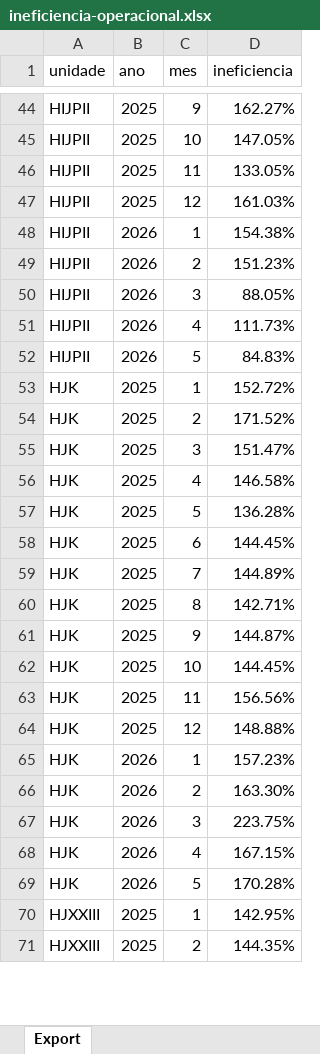
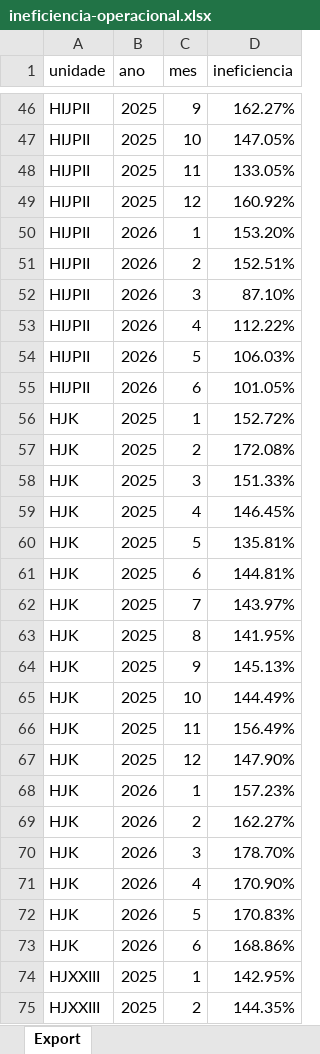
Before and after one commit to transparencia-mg/ineficiencia, an Excel workbook: upload/ineficiencia-operacional.xlsx, sheet Export, drawn as a sheet; only a part is shown, gaps mark what is left out; values as stored, in another font and other column widths than the file's, no borders; addresses are those after the commit; the diff covers the shown part only; the diff names each change by its address in the sheet, - before the commit and + after, or states it on an @@ line.

Commit message:
Carregando dados de junho/2026

```diff
--- a/upload/ineficiencia-operacional.xlsx (sheet Export)
+++ b/upload/ineficiencia-operacional.xlsx (sheet Export)
-D49 (ineficiencia): 161.03%
+D49 (ineficiencia): 160.92%
-D50 (ineficiencia): 154.38%
+D50 (ineficiencia): 153.20%
-D51 (ineficiencia): 151.23%
+D51 (ineficiencia): 152.51%
-D52 (ineficiencia): 88.05%
+D52 (ineficiencia): 87.10%
-D53 (ineficiencia): 111.73%
+D53 (ineficiencia): 112.22%
-D54 (ineficiencia): 84.83%
+D54 (ineficiencia): 106.03%
+row 55: HIJPII | 2026 | 6 | 101.05%
-D57 (ineficiencia): 171.52%
+D57 (ineficiencia): 172.08%
-D58 (ineficiencia): 151.47%
+D58 (ineficiencia): 151.33%
-D59 (ineficiencia): 146.58%
+D59 (ineficiencia): 146.45%
-D60 (ineficiencia): 136.28%
+D60 (ineficiencia): 135.81%
-D61 (ineficiencia): 144.45%
+D61 (ineficiencia): 144.81%
-D62 (ineficiencia): 144.89%
+D62 (ineficiencia): 143.97%
-D63 (ineficiencia): 142.71%
+D63 (ineficiencia): 141.95%
-D64 (ineficiencia): 144.87%
+D64 (ineficiencia): 145.13%
-D65 (ineficiencia): 144.45%
+D65 (ineficiencia): 144.49%
-D66 (ineficiencia): 156.56%
+D66 (ineficiencia): 156.49%
-D67 (ineficiencia): 148.88%
+D67 (ineficiencia): 147.90%
-D69 (ineficiencia): 163.30%
+D69 (ineficiencia): 162.27%
-D70 (ineficiencia): 223.75%
+D70 (ineficiencia): 178.70%
-D71 (ineficiencia): 167.15%
+D71 (ineficiencia): 170.90%
-D72 (ineficiencia): 170.28%
+D72 (ineficiencia): 170.83%
+row 73: HJK | 2026 | 6 | 168.86%
```
Also changed, not shown: 7 added rows, 2 removed rows and 51 edited cells elsewhere in this sheet.
